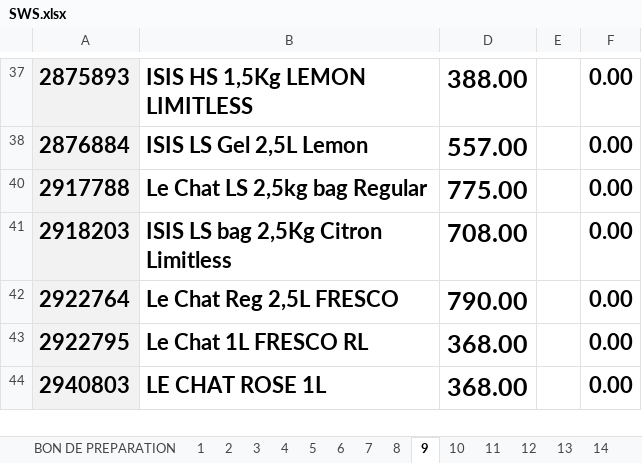
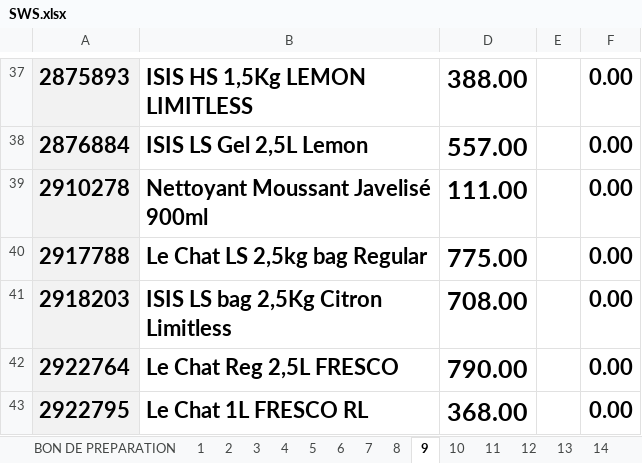
Before and after one commit to kenzaaallouche/Andromede-app1, an Excel workbook: SWS.xlsx, sheet 9, drawn as a sheet; only a part is shown, gaps mark what is left out; the shorter side is filled out with more unchanged rows; values as stored, in another font and other column widths than the file's, no borders; conditional formats not drawn; the diff names each change by its address in the sheet, - before the commit and + after, or states it on an @@ line.

```diff
--- a/SWS.xlsx (sheet 9)
+++ b/SWS.xlsx (sheet 9)
+row 39: 2910278 | Nettoyant Moussant Javelisé 900ml | 111.00 |  | 0.00
```
Also changed, not shown: sheet BON DE PREPARATION, sheet 19, sheet 12, sheet 16, sheet 17, sheet 18, 13 more sheets, MM.xlsx, PRIXSWS.xlsx.
